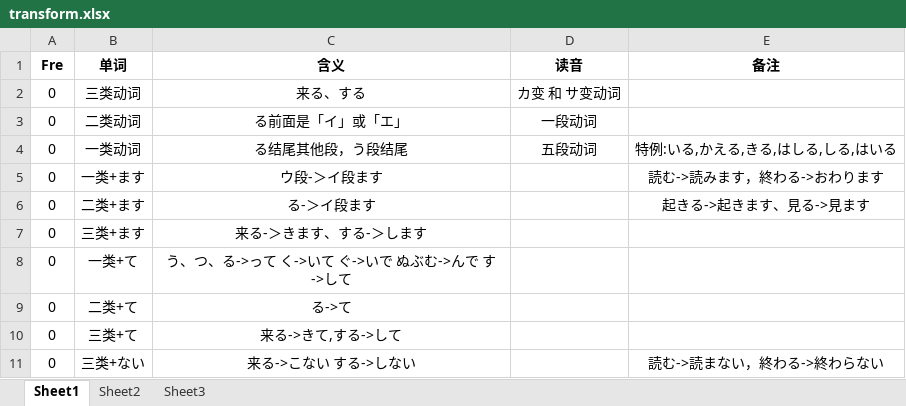
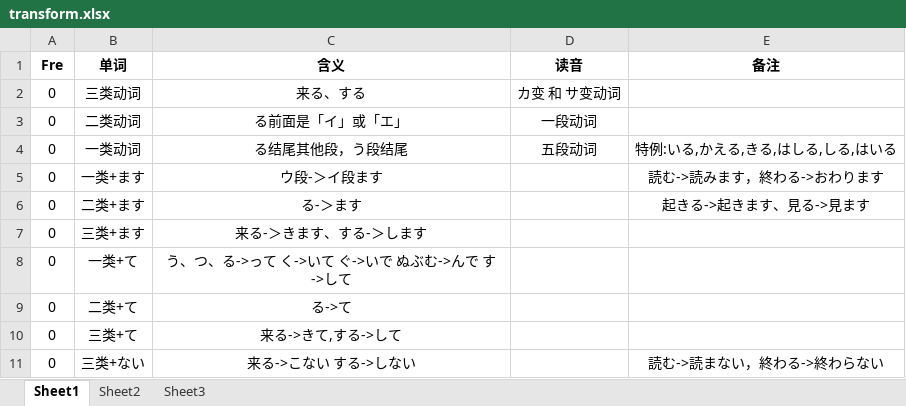
Before and after one commit to njxuxiao/2025_12, an Excel workbook: Mixed/transform.xlsx, sheet Sheet1, drawn as a sheet; only a part is shown; values as stored, in another font and other column widths than the file's, no borders; the diff names each change by its address in the sheet, - before the commit and + after, or states it on an @@ line.

Commit message:
fix bug

```diff
--- a/Mixed/transform.xlsx (sheet Sheet1)
+++ b/Mixed/transform.xlsx (sheet Sheet1)
-C6 (含义): る-＞イ段ます
+C6 (含义): る-＞ます
```
